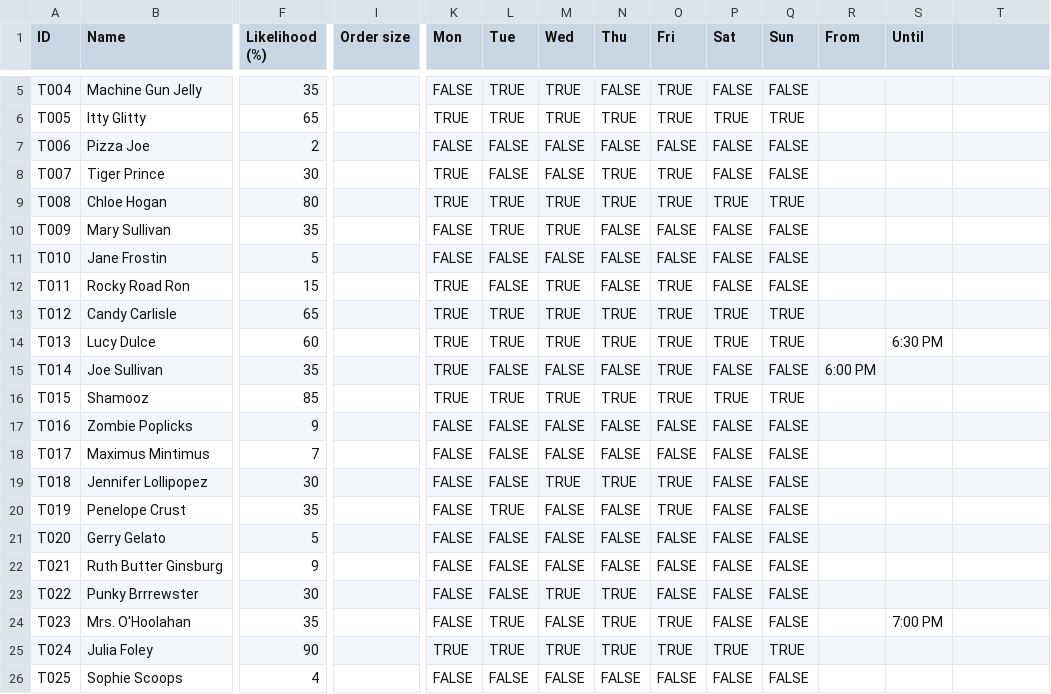
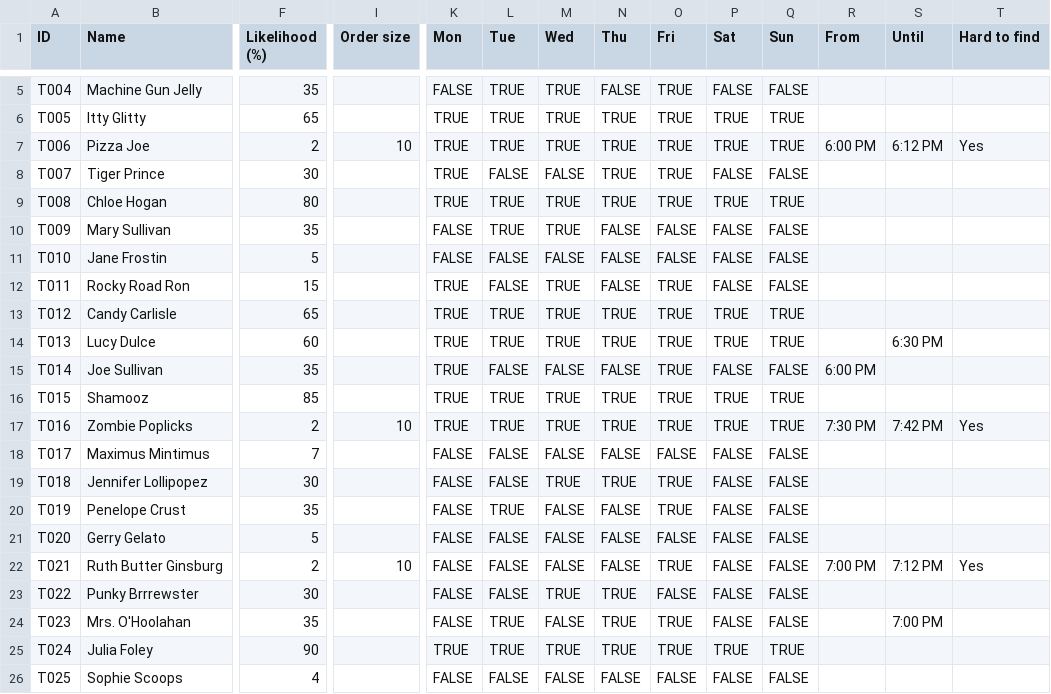
Before and after one commit to concrow7-dot/icemachine, a CSV file: tools/tutorial/residents.csv, drawn as a sheet; only a part is shown, gaps mark what is left out; the diff names each change by its address in the sheet, - before the commit and + after, or states it on an @@ line.

```diff
--- a/tools/tutorial/residents.csv
+++ b/tools/tutorial/residents.csv
-T1: (empty)
+T1: Hard to find
-I7 (Order size): (empty)
+I7 (Order size): 10
-K7 (Mon): FALSE
+K7 (Mon): TRUE
-L7 (Tue): FALSE
+L7 (Tue): TRUE
-M7 (Wed): FALSE
+M7 (Wed): TRUE
-N7 (Thu): FALSE
+N7 (Thu): TRUE
-O7 (Fri): FALSE
+O7 (Fri): TRUE
-P7 (Sat): FALSE
+P7 (Sat): TRUE
-Q7 (Sun): FALSE
+Q7 (Sun): TRUE
-R7 (From): (empty)
+R7 (From): 6:00 PM
-S7 (Until): (empty)
+S7 (Until): 6:12 PM
-T7 (Hard to find): (empty)
+T7 (Hard to find): Yes
-F17 (Likelihood (%)): 9
+F17 (Likelihood (%)): 2
-I17 (Order size): (empty)
+I17 (Order size): 10
-K17 (Mon): FALSE
+K17 (Mon): TRUE
-L17 (Tue): FALSE
+L17 (Tue): TRUE
-M17 (Wed): FALSE
+M17 (Wed): TRUE
-N17 (Thu): FALSE
+N17 (Thu): TRUE
-O17 (Fri): FALSE
+O17 (Fri): TRUE
-P17 (Sat): FALSE
+P17 (Sat): TRUE
-Q17 (Sun): FALSE
+Q17 (Sun): TRUE
-R17 (From): (empty)
+R17 (From): 7:30 PM
-S17 (Until): (empty)
+S17 (Until): 7:42 PM
-T17 (Hard to find): (empty)
+T17 (Hard to find): Yes
-F22 (Likelihood (%)): 9
+F22 (Likelihood (%)): 2
-I22 (Order size): (empty)
+I22 (Order size): 10
-O22 (Fri): FALSE
+O22 (Fri): TRUE
-R22 (From): (empty)
+R22 (From): 7:00 PM
-S22 (Until): (empty)
+S22 (Until): 7:12 PM
-T22 (Hard to find): (empty)
+T22 (Hard to find): Yes
```
Also changed, not shown: tools/residents/residents.csv, tools/schedule/neighbour_lines.csv, 15 other files.
